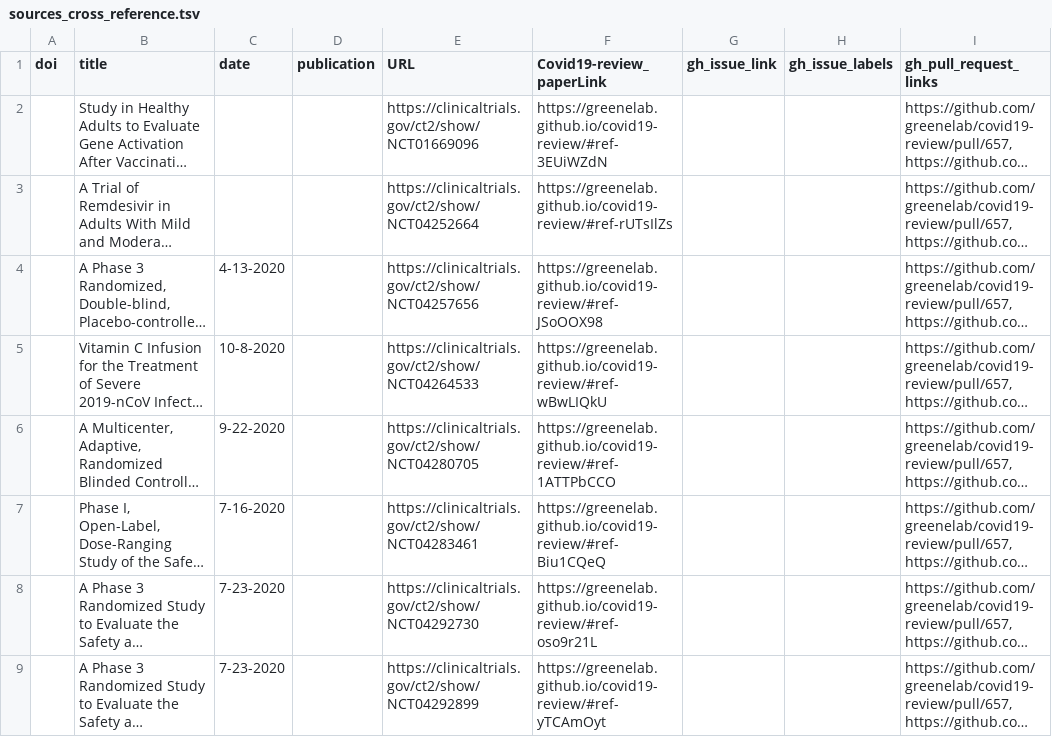
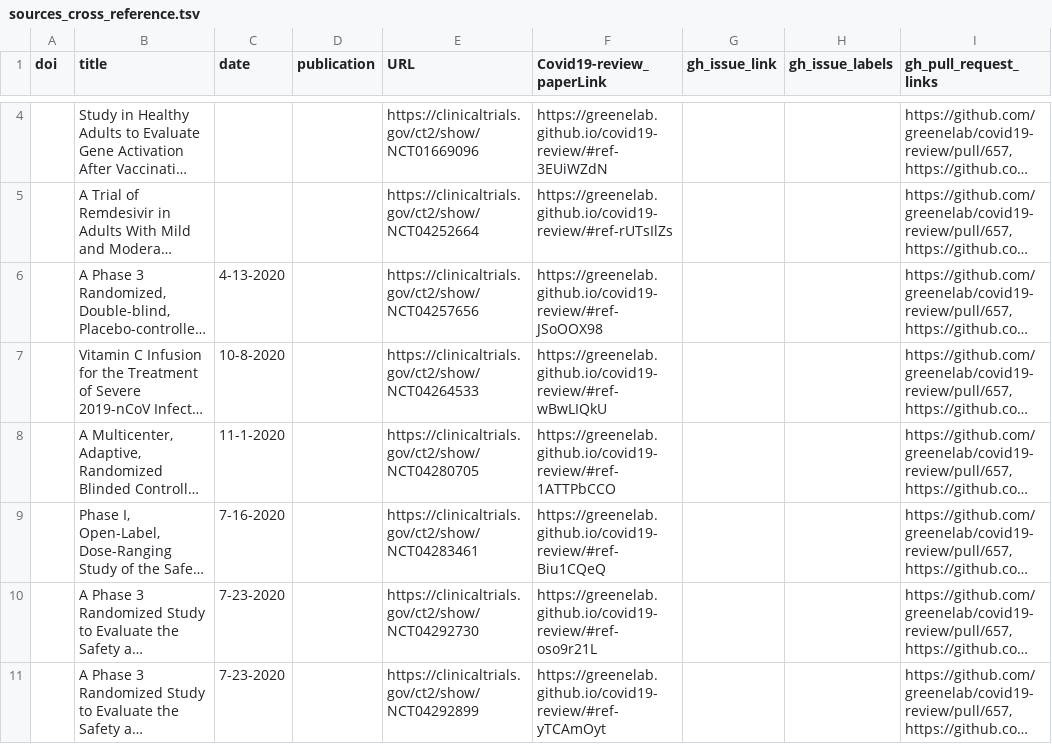
Before and after one commit to greenelab/covid19-review, a TSV file: sources_cross_reference.tsv, drawn as a sheet; only a part is shown, gaps mark what is left out; long unchanged cells end in …; addresses are those after the commit; the diff covers the shown part only; the diff names each change by its address in the sheet, - before the commit and + after, or states it on an @@ line.

```diff
--- a/sources_cross_reference.tsv
+++ b/sources_cross_reference.tsv
-C8 (date): 9-22-2020
+C8 (date): 11-1-2020
```
Also changed, not shown: 2 added rows and 4 edited cells elsewhere in this file, citations.tsv, 5 other files.
